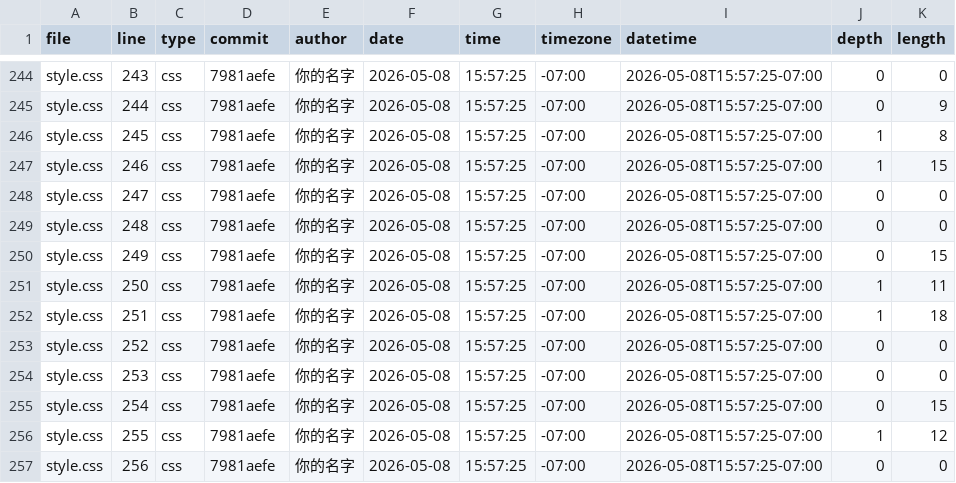
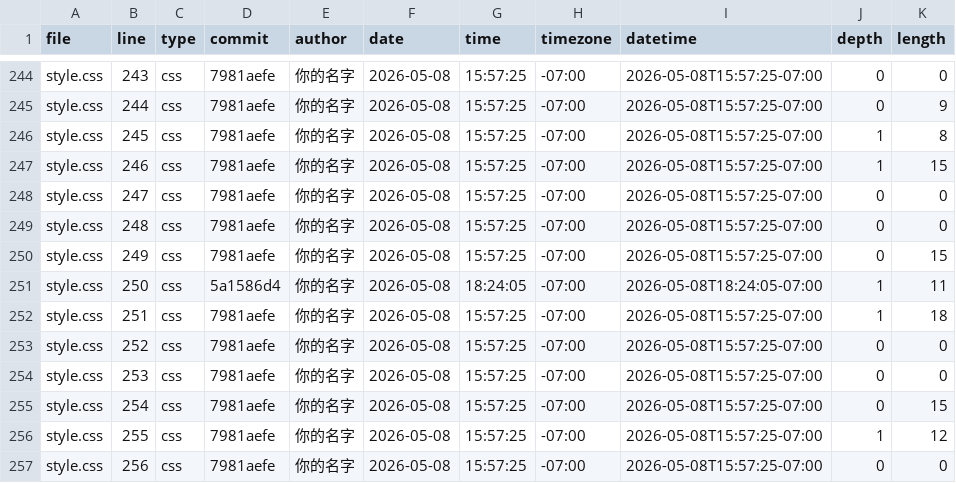
Before and after one commit to Capybarachen/portfolio, a CSV file: meta/loc.csv, drawn as a sheet; only a part is shown, gaps mark what is left out.

```diff
--- a/meta/loc.csv
+++ b/meta/loc.csv
@@ -250,3 +250,3 @@ style.css,248,css,7981aefe,你的名字,2026-05-08,15:57:25,-07:00,2026-05-08T15
 style.css,249,css,7981aefe,你的名字,2026-05-08,15:57:25,-07:00,2026-05-08T15:57:25-07:00,0,15
-style.css,250,css,7981aefe,你的名字,2026-05-08,15:57:25,-07:00,2026-05-08T15:57:25-07:00,1,11
+style.css,250,css,5a1586d4,你的名字,2026-05-08,18:24:05,-07:00,2026-05-08T18:24:05-07:00,1,11
 style.css,251,css,7981aefe,你的名字,2026-05-08,15:57:25,-07:00,2026-05-08T15:57:25-07:00,1,18
```
Also changed, not shown: 1 other file.
